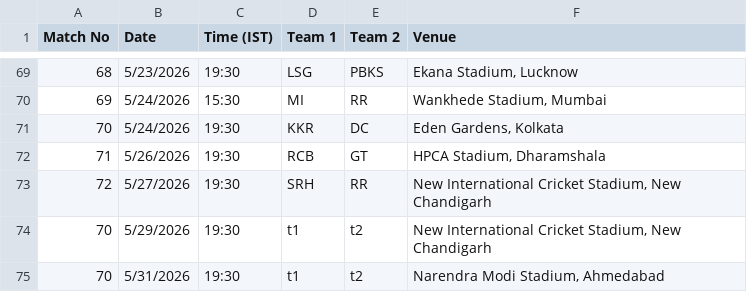
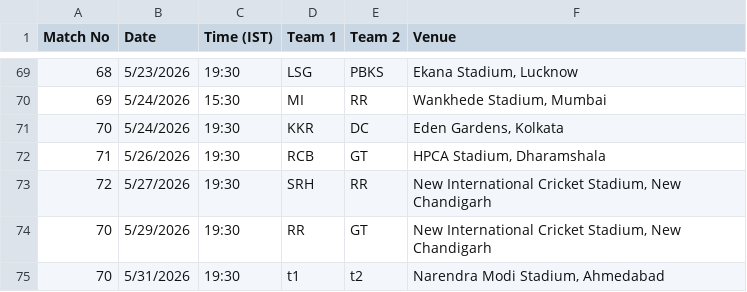
Before and after one commit to jadenclive4-srm/ipl_model2, a CSV file: backend/src/main/resources/data/matches.csv, drawn as a sheet; only a part is shown, gaps mark what is left out.

Commit message:
Update match details for 5/29/2026

```diff
--- a/backend/src/main/resources/data/matches.csv
+++ b/backend/src/main/resources/data/matches.csv
@@ -73,3 +73,3 @@ Match No,Date,Time (IST),Team 1,Team 2,Venue
 72,5/27/2026,19:30,SRH,RR,"New International Cricket Stadium, New Chandigarh"
-70,5/29/2026,19:30,t1,t2,"New International Cricket Stadium, New Chandigarh"
+70,5/29/2026,19:30,RR,GT,"New International Cricket Stadium, New Chandigarh"
 70,5/31/2026,19:30,t1,t2,"Narendra Modi Stadium, Ahmedabad"
```
